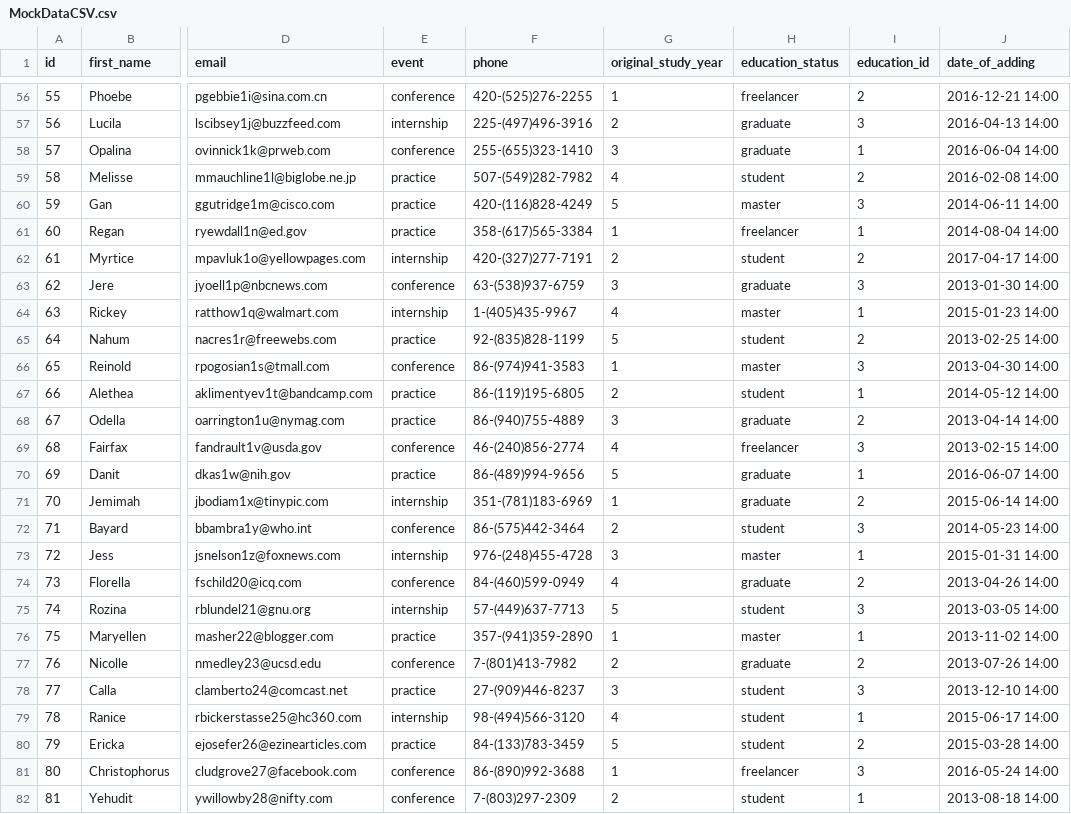
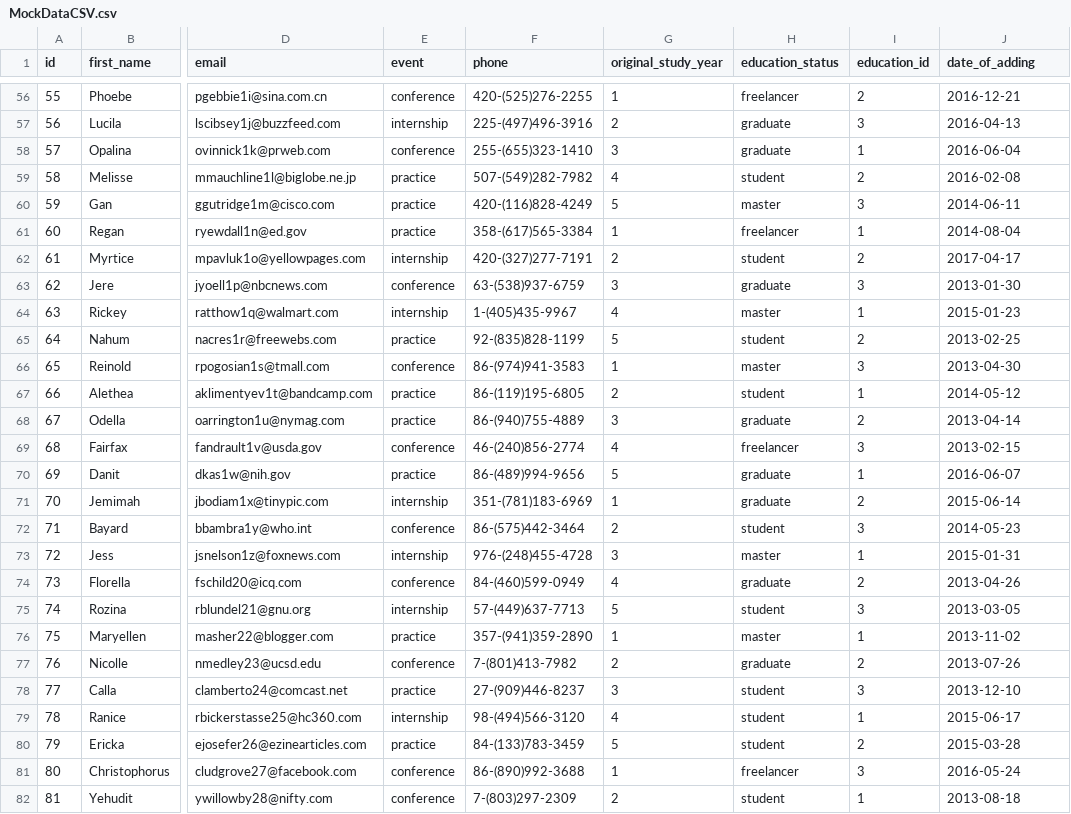
Before and after one commit to serban-petrescu/candidate-management, a CSV file: cm-server/src/main/resources/MockDataCSV.csv, drawn as a sheet; only a part is shown, gaps mark what is left out; the diff covers the shown part only; the diff names each change by its address in the sheet, - before the commit and + after, or states it on an @@ line.

```diff
--- a/cm-server/src/main/resources/MockDataCSV.csv
+++ b/cm-server/src/main/resources/MockDataCSV.csv
-J56 (date_of_adding): 2016-12-21 14:00
+J56 (date_of_adding): 2016-12-21
-J57 (date_of_adding): 2016-04-13 14:00
+J57 (date_of_adding): 2016-04-13
-J58 (date_of_adding): 2016-06-04 14:00
+J58 (date_of_adding): 2016-06-04
-J59 (date_of_adding): 2016-02-08 14:00
+J59 (date_of_adding): 2016-02-08
-J60 (date_of_adding): 2014-06-11 14:00
+J60 (date_of_adding): 2014-06-11
-J61 (date_of_adding): 2014-08-04 14:00
+J61 (date_of_adding): 2014-08-04
-J62 (date_of_adding): 2017-04-17 14:00
+J62 (date_of_adding): 2017-04-17
-J63 (date_of_adding): 2013-01-30 14:00
+J63 (date_of_adding): 2013-01-30
-J64 (date_of_adding): 2015-01-23 14:00
+J64 (date_of_adding): 2015-01-23
-J65 (date_of_adding): 2013-02-25 14:00
+J65 (date_of_adding): 2013-02-25
-J66 (date_of_adding): 2013-04-30 14:00
+J66 (date_of_adding): 2013-04-30
-J67 (date_of_adding): 2014-05-12 14:00
+J67 (date_of_adding): 2014-05-12
-J68 (date_of_adding): 2013-04-14 14:00
+J68 (date_of_adding): 2013-04-14
-J69 (date_of_adding): 2013-02-15 14:00
+J69 (date_of_adding): 2013-02-15
-J70 (date_of_adding): 2016-06-07 14:00
+J70 (date_of_adding): 2016-06-07
-J71 (date_of_adding): 2015-06-14 14:00
+J71 (date_of_adding): 2015-06-14
-J72 (date_of_adding): 2014-05-23 14:00
+J72 (date_of_adding): 2014-05-23
-J73 (date_of_adding): 2015-01-31 14:00
+J73 (date_of_adding): 2015-01-31
-J74 (date_of_adding): 2013-04-26 14:00
+J74 (date_of_adding): 2013-04-26
-J75 (date_of_adding): 2013-03-05 14:00
+J75 (date_of_adding): 2013-03-05
-J76 (date_of_adding): 2013-11-02 14:00
+J76 (date_of_adding): 2013-11-02
-J77 (date_of_adding): 2013-07-26 14:00
+J77 (date_of_adding): 2013-07-26
-J78 (date_of_adding): 2013-12-10 14:00
+J78 (date_of_adding): 2013-12-10
-J79 (date_of_adding): 2015-06-17 14:00
+J79 (date_of_adding): 2015-06-17
-J80 (date_of_adding): 2015-03-28 14:00
+J80 (date_of_adding): 2015-03-28
-J81 (date_of_adding): 2016-05-24 14:00
+J81 (date_of_adding): 2016-05-24
-J82 (date_of_adding): 2013-08-18 14:00
+J82 (date_of_adding): 2013-08-18
```
Also changed, not shown: 73 edited cells elsewhere in this file, 2 other files.
